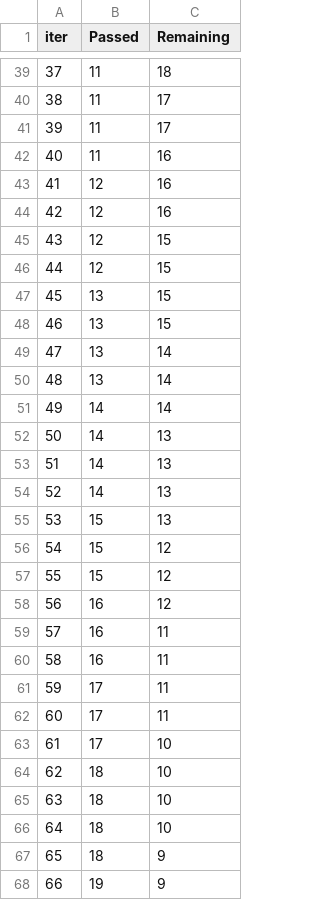
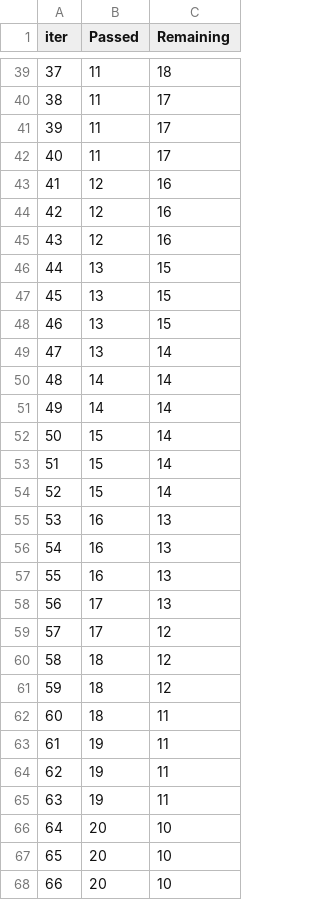
Before and after one commit to abhijitpaul0212/mlproject, a TSV file: catboost_info/time_left.tsv, drawn as a sheet; only a part is shown, gaps mark what is left out; the diff covers the shown part only.

```diff
--- a/catboost_info/time_left.tsv
+++ b/catboost_info/time_left.tsv
@@ -41,7 +41,7 @@ iter	Passed	Remaining
 39	11	17
-40	11	16
+40	11	17
 41	12	16
 42	12	16
-43	12	15
-44	12	15
+43	12	16
+44	13	15
 45	13	15
@@ -49,20 +49,20 @@ iter	Passed	Remaining
 47	13	14
-48	13	14
+48	14	14
 49	14	14
-50	14	13
-51	14	13
-52	14	13
-53	15	13
-54	15	12
-55	15	12
-56	16	12
-57	16	11
-58	16	11
-59	17	11
-60	17	11
-61	17	10
-62	18	10
-63	18	10
-64	18	10
-65	18	9
-66	19	9
+50	15	14
+51	15	14
+52	15	14
+53	16	13
+54	16	13
+55	16	13
+56	17	13
+57	17	12
+58	18	12
+59	18	12
+60	18	11
+61	19	11
+62	19	11
+63	19	11
+64	20	10
+65	20	10
+66	20	10
```
Also changed, not shown: 65 edited cells elsewhere in this file, 9 other files.
